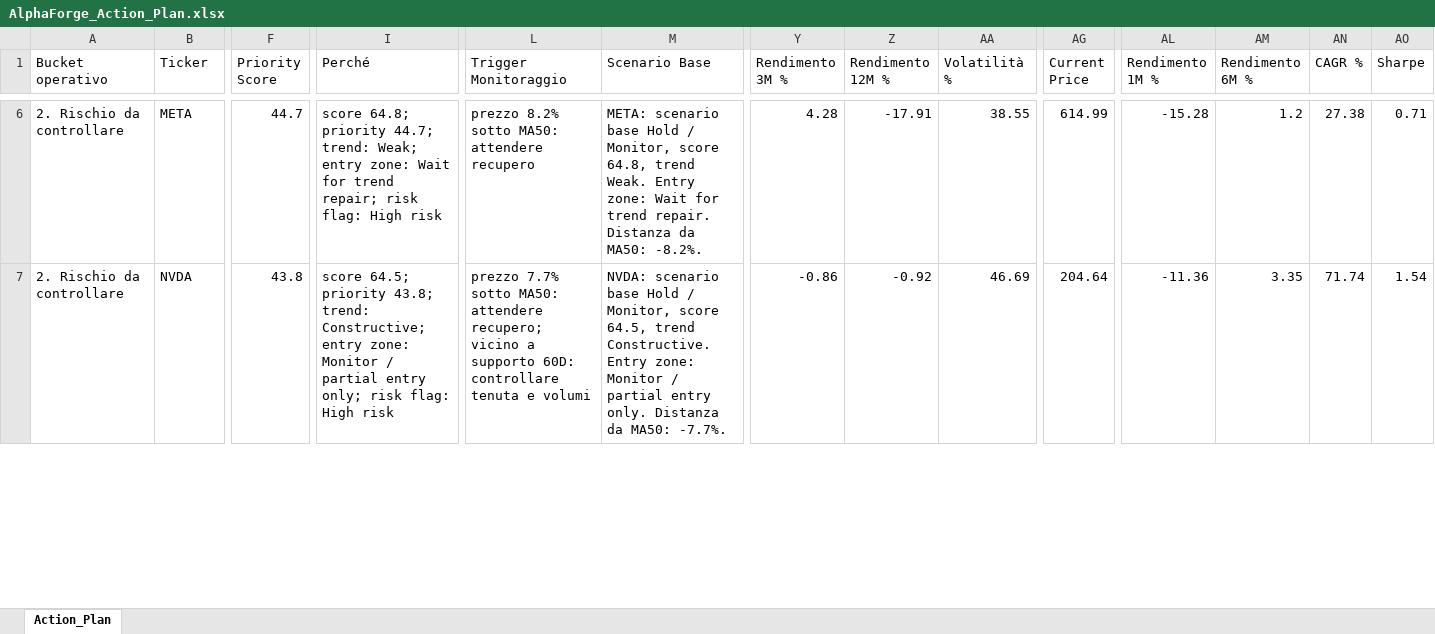
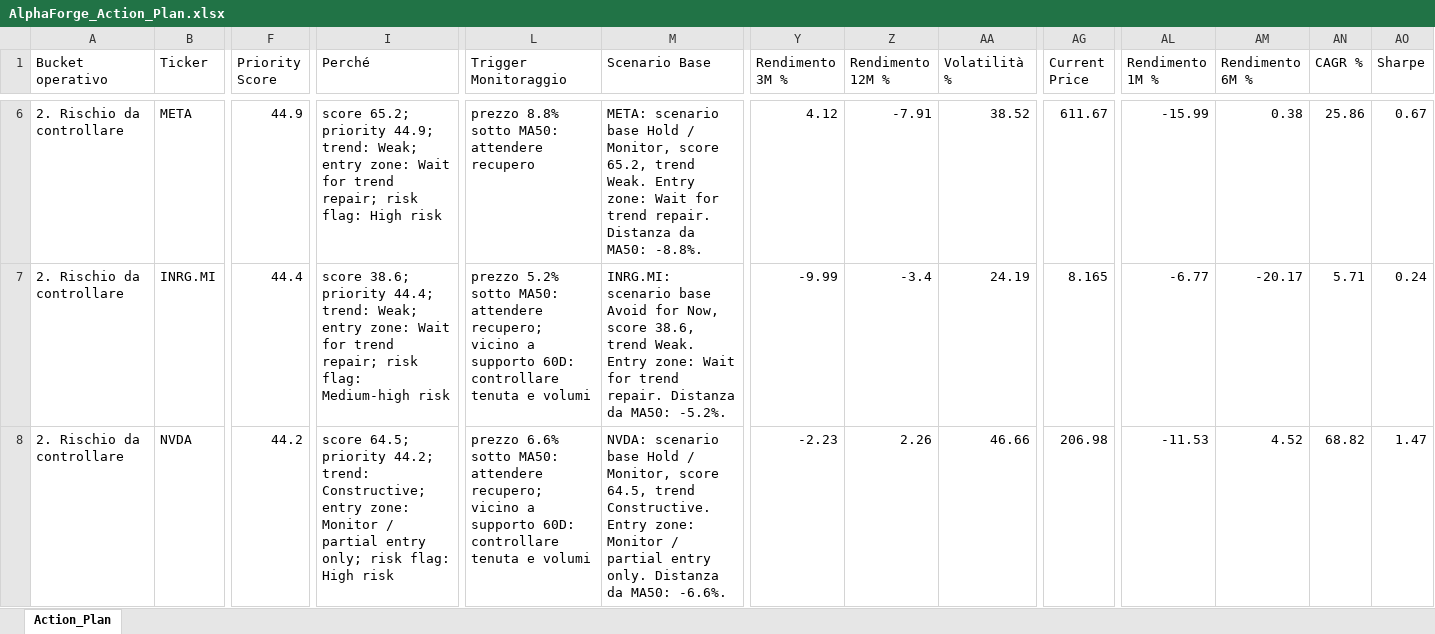
Before and after one commit to mirkomazzacuva/etf-intelligence-agent, an Excel workbook: AlphaForge_Action_Plan.xlsx, sheet Action_Plan, drawn as a sheet; only a part is shown, gaps mark what is left out; values as stored, in another font and other column widths than the file's, no borders; addresses are those after the commit; rows hold the shown columns only; the diff covers the shown part only; the diff names each change by its address in the sheet, - before the commit and + after, or states it on an @@ line.

```diff
--- a/AlphaForge_Action_Plan.xlsx (sheet Action_Plan)
+++ b/AlphaForge_Action_Plan.xlsx (sheet Action_Plan)
-F6 (Priority Score): 44.7
+F6 (Priority Score): 44.9
-I6 (Perché): score 64.8; priority 44.7; trend: Weak;…
+I6 (Perché): score 65.2; priority 44.9; trend: Weak;…
-L6 (Trigger Monitoraggio): prezzo 8.2% sotto MA50: attendere recupero
+L6 (Trigger Monitoraggio): prezzo 8.8% sotto MA50: attendere recupero
-M6 (Scenario Base): …Monitor, score 64.8, trend Weak. Entry zone: Wait for trend repair. Distanza da MA50: -8.2%.
+M6 (Scenario Base): …Monitor, score 65.2, trend Weak. Entry zone: Wait for trend repair. Distanza da MA50: -8.8%.
-Y6 (Rendimento 3M %): 4.28
+Y6 (Rendimento 3M %): 4.12
-Z6 (Rendimento 12M %): -17.91
+Z6 (Rendimento 12M %): -7.91
-AA6 (Volatilità %): 38.55
+AA6 (Volatilità %): 38.52
-AG6 (Current Price): 614.99
+AG6 (Current Price): 611.67
-AL6 (Rendimento 1M %): -15.28
+AL6 (Rendimento 1M %): -15.99
-AM6 (Rendimento 6M %): 1.2
+AM6 (Rendimento 6M %): 0.38
-AN6 (CAGR %): 27.38
+AN6 (CAGR %): 25.86
-AO6 (Sharpe): 0.71
+AO6 (Sharpe): 0.67
+row 7: 2. Rischio da controllare | INRG.MI | 44.4 | score 38.6; priority 44.4; trend: Weak; entry zone: Wait for trend repair; risk flag: Medium-high risk | prezzo 5.2% sotto MA50: attendere recupero; vicino a supporto 60D: controllare tenuta e volumi | INRG.MI: scenario base Avoid for Now, score 38.6, trend Weak. Entry zone: Wait for trend repair. Distanza da MA50: -5.2%. | -9.99 | -3.4 | 24.19 | 8.165 | -6.77 | -20.17 | 5.71 | 0.24
-F8 (Priority Score): 43.8
+F8 (Priority Score): 44.2
-I8 (Perché): …64.5; priority 43.8; trend: Constructive;…
+I8 (Perché): …64.5; priority 44.2; trend: Constructive;…
-L8 (Trigger Monitoraggio): prezzo 7.7% sotto MA50:…
+L8 (Trigger Monitoraggio): prezzo 6.6% sotto MA50:…
-M8 (Scenario Base): …da MA50: -7.7%.
+M8 (Scenario Base): …da MA50: -6.6%.
-Y8 (Rendimento 3M %): -0.86
+Y8 (Rendimento 3M %): -2.23
-Z8 (Rendimento 12M %): -0.92
+Z8 (Rendimento 12M %): 2.26
-AA8 (Volatilità %): 46.69
+AA8 (Volatilità %): 46.66
-AG8 (Current Price): 204.64
+AG8 (Current Price): 206.98
-AL8 (Rendimento 1M %): -11.36
+AL8 (Rendimento 1M %): -11.53
-AM8 (Rendimento 6M %): 3.35
+AM8 (Rendimento 6M %): 4.52
-AN8 (CAGR %): 71.74
+AN8 (CAGR %): 68.82
-AO8 (Sharpe): 1.54
+AO8 (Sharpe): 1.47
```
Also changed, not shown: 4 added rows, 5 removed rows and 344 edited cells elsewhere in this sheet, AlphaForge_Fund_Performance.xlsx, AlphaForge_Fund_Price_History.xlsx, 34 other files.
